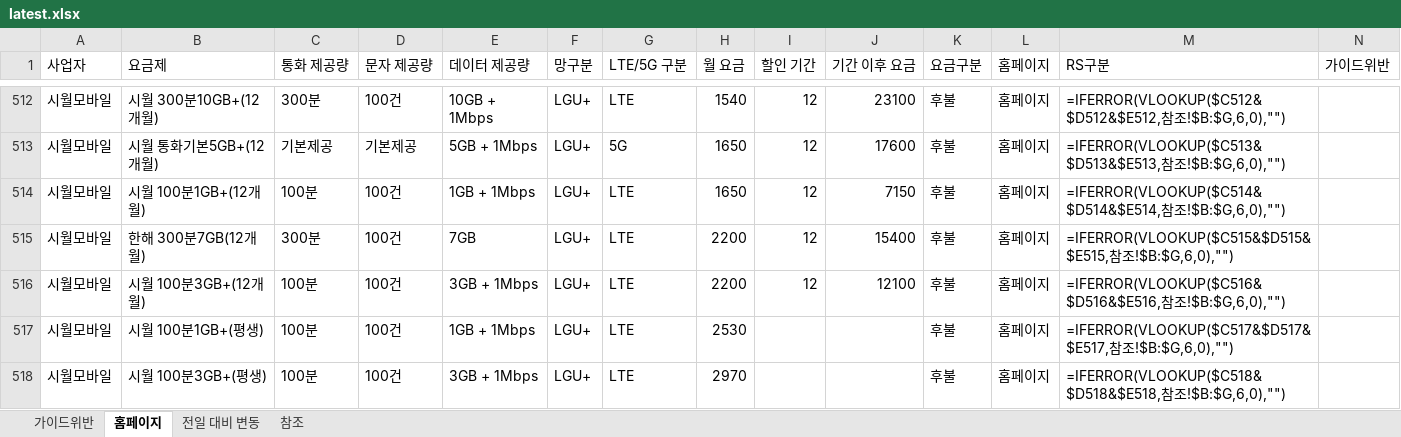
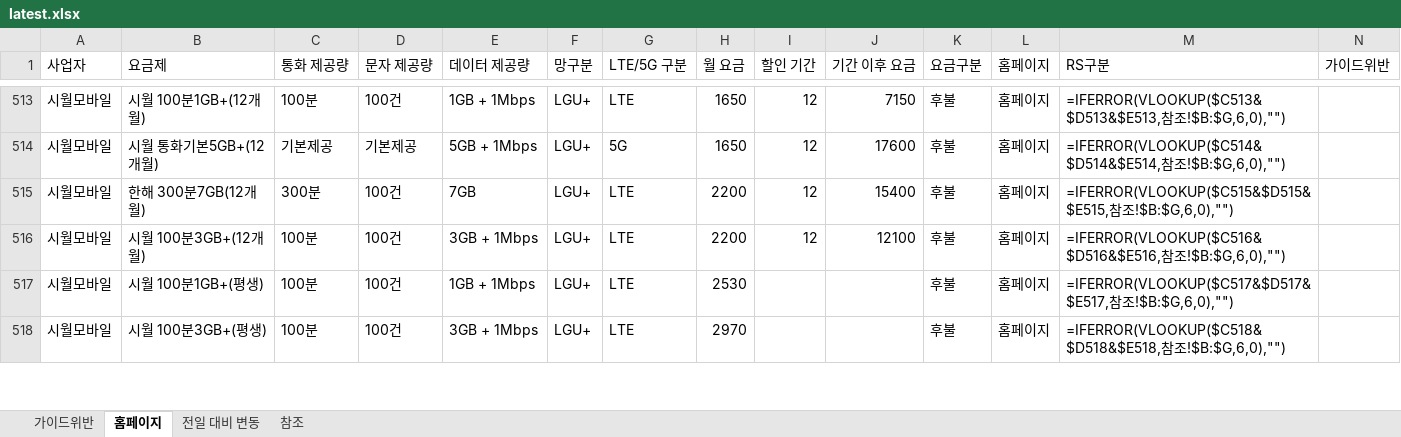
Before and after one commit to kjch444-sketchs/homepage_crawl, an Excel workbook: history/latest.xlsx, sheet 홈페이지, drawn as a sheet; only a part is shown, gaps mark what is left out; values as stored, in another font and other column widths than the file's, no borders; formulas without a stored value are shown as written; removed rows and columns are numbered as before the commit, all else as after; the diff covers the shown part only; the diff names each change by its address in the sheet, - before the commit and + after, or states it on an @@ line.

```diff
--- a/history/latest.xlsx (sheet 홈페이지)
+++ b/history/latest.xlsx (sheet 홈페이지)
-B513 (요금제): 시월 300분10GB+(12개월)
+B513 (요금제): 시월 100분1GB+(12개월)
-C513 (통화 제공량): 300분
+C513 (통화 제공량): 100분
-E513 (데이터 제공량): 10GB + 1Mbps
+E513 (데이터 제공량): 1GB + 1Mbps
-H513 (월 요금): 1540
+H513 (월 요금): 1650
-J513 (기간 이후 요금): 23100
+J513 (기간 이후 요금): 7150
-M513 (RS구분): =IFERROR(VLOOKUP($C512&$D512&$E512,참조…
+M513 (RS구분): =IFERROR(VLOOKUP($C513&$D513&$E513,참조…
-M514 (RS구분): =IFERROR(VLOOKUP($C513&$D513&$E513,참조…
+M514 (RS구분): =IFERROR(VLOOKUP($C514&$D514&$E514,참조…
-row 514: 시월모바일 | 시월 100분1GB+(12개월) | 100분 | 100건 | 1GB + 1Mbps | LGU+ | LTE | 1650 | 12 | 7150 | 후불 | 홈페이지 | =IFERROR(VLOOKUP($C514&$D514&$E514,참조!$B:$G,6,0),"")
```
Also changed, not shown: 6 added rows, 5 removed rows and 49 edited cells elsewhere in this sheet, sheet 전일 대비 변동, 1 other file.
